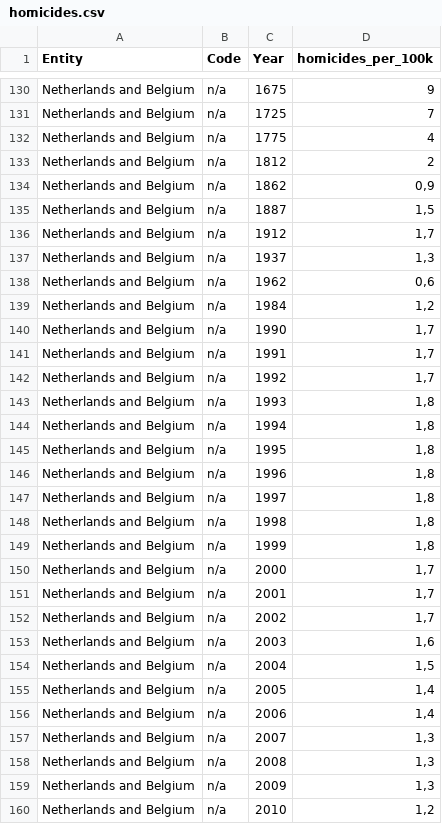
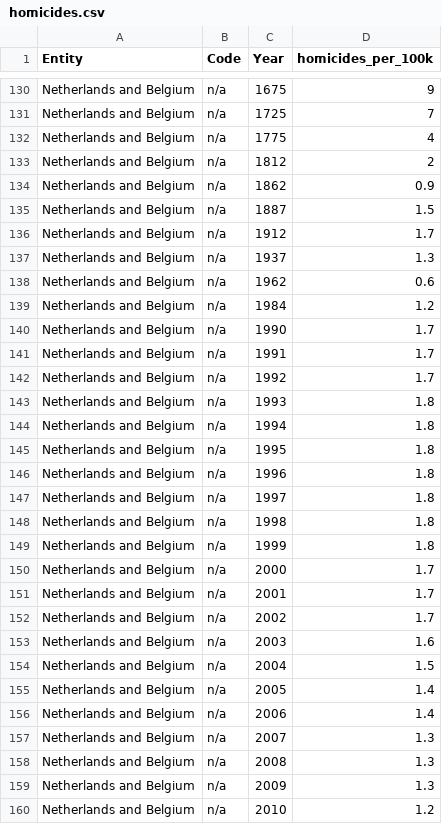
Before and after one commit to TinaMaria/HomicideHistory, a CSV file: homicides.csv, drawn as a sheet; only a part is shown, gaps mark what is left out; the diff covers the shown part only.

```diff
--- a/homicides.csv
+++ b/homicides.csv
@@ -133,28 +133,28 @@ Netherlands and Belgium;n/a;1775;4
 Netherlands and Belgium;n/a;1812;2
-Netherlands and Belgium;n/a;1862;0,9
-Netherlands and Belgium;n/a;1887;1,5
-Netherlands and Belgium;n/a;1912;1,7
-Netherlands and Belgium;n/a;1937;1,3
-Netherlands and Belgium;n/a;1962;0,6
-Netherlands and Belgium;n/a;1984;1,2
-Netherlands and Belgium;n/a;1990;1,7
-Netherlands and Belgium;n/a;1991;1,7
-Netherlands and Belgium;n/a;1992;1,7
-Netherlands and Belgium;n/a;1993;1,8
-Netherlands and Belgium;n/a;1994;1,8
-Netherlands and Belgium;n/a;1995;1,8
-Netherlands and Belgium;n/a;1996;1,8
-Netherlands and Belgium;n/a;1997;1,8
-Netherlands and Belgium;n/a;1998;1,8
-Netherlands and Belgium;n/a;1999;1,8
-Netherlands and Belgium;n/a;2000;1,7
-Netherlands and Belgium;n/a;2001;1,7
-Netherlands and Belgium;n/a;2002;1,7
-Netherlands and Belgium;n/a;2003;1,6
-Netherlands and Belgium;n/a;2004;1,5
-Netherlands and Belgium;n/a;2005;1,4
-Netherlands and Belgium;n/a;2006;1,4
-Netherlands and Belgium;n/a;2007;1,3
-Netherlands and Belgium;n/a;2008;1,3
-Netherlands and Belgium;n/a;2009;1,3
-Netherlands and Belgium;n/a;2010;1,2
+Netherlands and Belgium;n/a;1862;0.9
+Netherlands and Belgium;n/a;1887;1.5
+Netherlands and Belgium;n/a;1912;1.7
+Netherlands and Belgium;n/a;1937;1.3
+Netherlands and Belgium;n/a;1962;0.6
+Netherlands and Belgium;n/a;1984;1.2
+Netherlands and Belgium;n/a;1990;1.7
+Netherlands and Belgium;n/a;1991;1.7
+Netherlands and Belgium;n/a;1992;1.7
+Netherlands and Belgium;n/a;1993;1.8
+Netherlands and Belgium;n/a;1994;1.8
+Netherlands and Belgium;n/a;1995;1.8
+Netherlands and Belgium;n/a;1996;1.8
+Netherlands and Belgium;n/a;1997;1.8
+Netherlands and Belgium;n/a;1998;1.8
+Netherlands and Belgium;n/a;1999;1.8
+Netherlands and Belgium;n/a;2000;1.7
+Netherlands and Belgium;n/a;2001;1.7
+Netherlands and Belgium;n/a;2002;1.7
+Netherlands and Belgium;n/a;2003;1.6
+Netherlands and Belgium;n/a;2004;1.5
+Netherlands and Belgium;n/a;2005;1.4
+Netherlands and Belgium;n/a;2006;1.4
+Netherlands and Belgium;n/a;2007;1.3
+Netherlands and Belgium;n/a;2008;1.3
+Netherlands and Belgium;n/a;2009;1.3
+Netherlands and Belgium;n/a;2010;1.2
```
Also changed, not shown: 127 edited cells elsewhere in this file.
